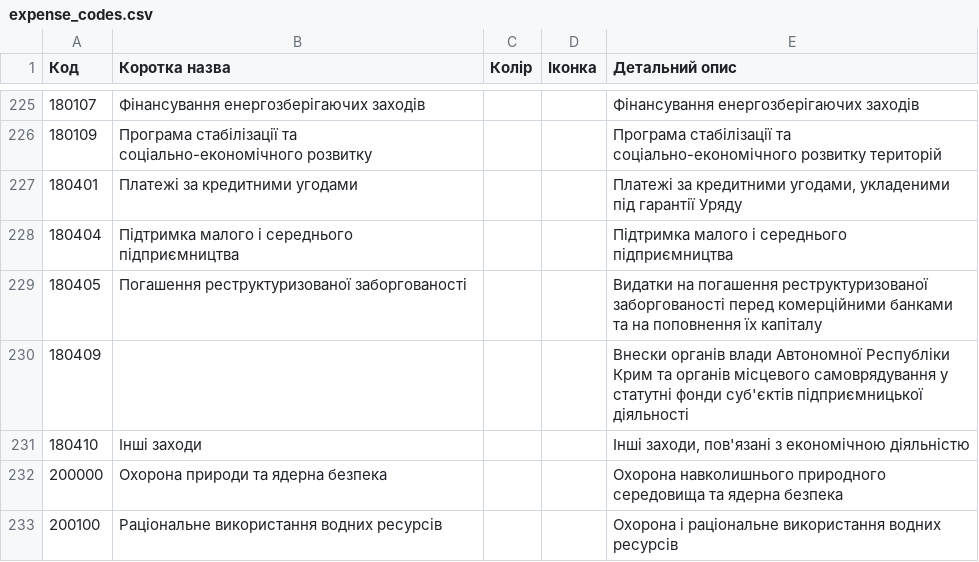
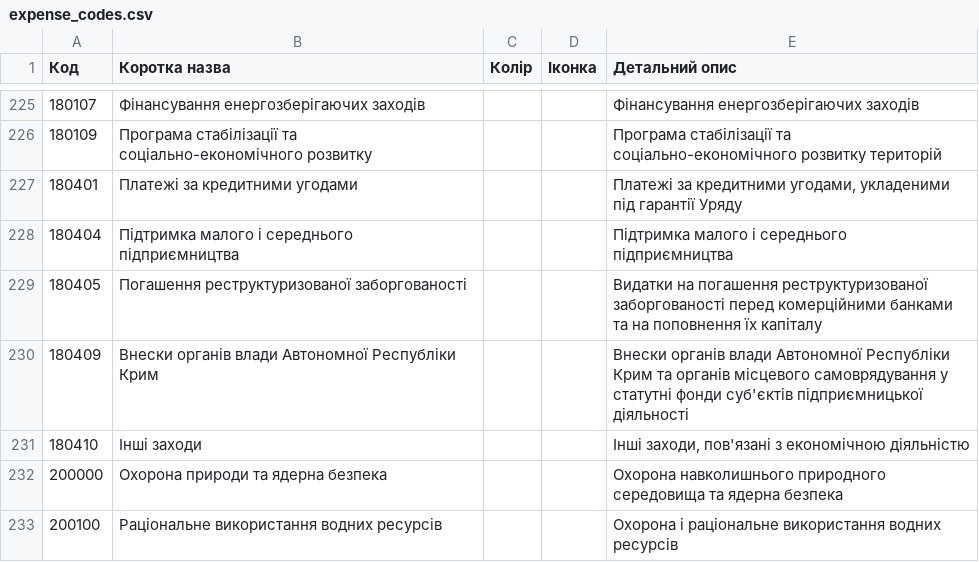
Before and after one commit to kavaleriy/budget, a CSV file: db/expense_codes.csv, drawn as a sheet; only a part is shown, gaps mark what is left out.

```diff
--- a/db/expense_codes.csv
+++ b/db/expense_codes.csv
@@ -229,3 +229,3 @@
 180405;Погашення реструктуризованої заборгованості;;;Видатки на погашення реструктуризованої заборгованості перед комерційними банками та на поповнення їх капіталу
-180409;;;;Внески органів влади Автономної Республіки Крим та органів місцевого самоврядування у статутні фонди суб'єктів підприємницької діяльності
+180409;Внески органів влади Автономної Республіки Крим;;;Внески органів влади Автономної Республіки Крим та органів місцевого самоврядування у статутні фонди суб'єктів підприємницької діяльності
 180410;Інші заходи;;;Інші заходи, пов'язані з економічною діяльністю
```
Also changed, not shown: db/revenue_codes.csv.
